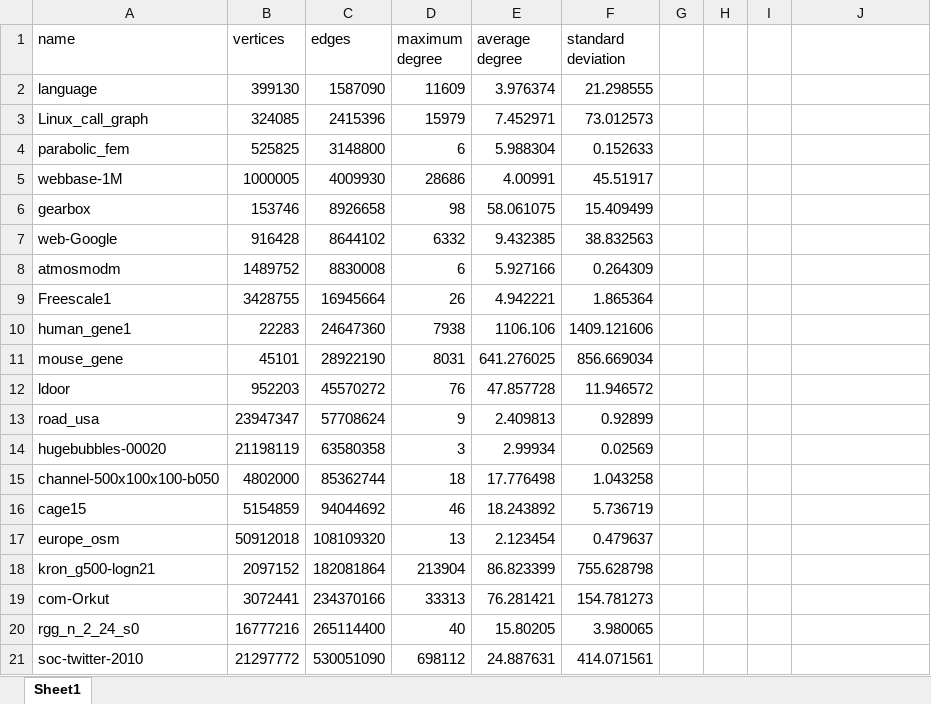
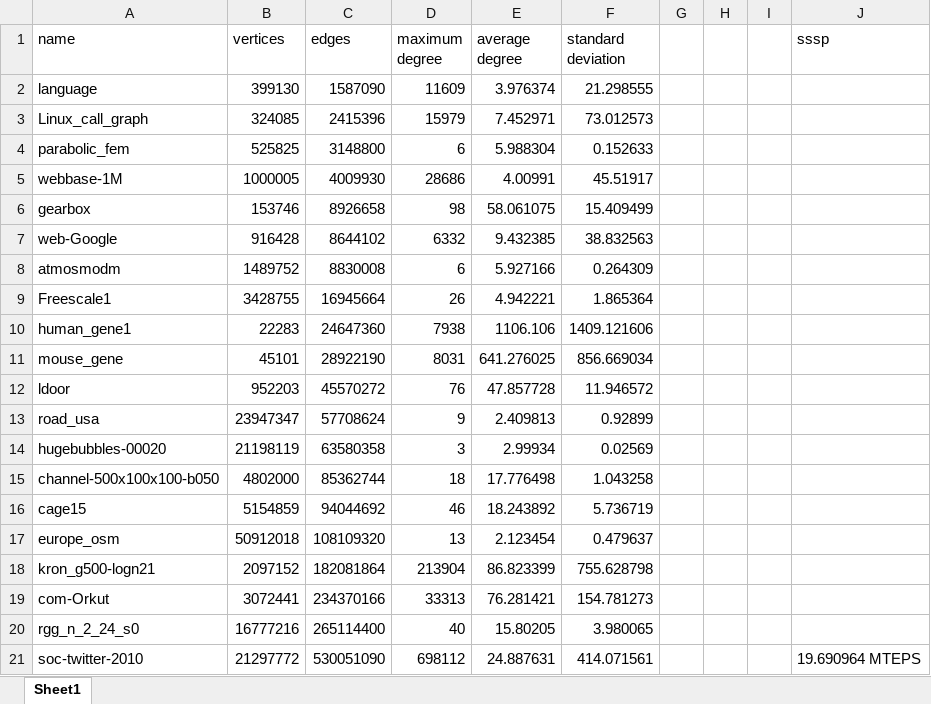
Before and after one commit to THU-jty/graph-computing, an Excel workbook: 新建 Microsoft Excel 工作表.xlsx, sheet Sheet1, drawn as a sheet; values as stored, in another font and other column widths than the file's, no borders; the diff names each change by its address in the sheet, - before the commit and + after, or states it on an @@ line.

```diff
--- a/新建 Microsoft Excel 工作表.xlsx (sheet Sheet1)
+++ b/新建 Microsoft Excel 工作表.xlsx (sheet Sheet1)
-J1: (empty)
+J1: sssp
-J21 (sssp): (empty)
+J21 (sssp): 19.690964 MTEPS
```
Also changed, not shown: 3 other files.
